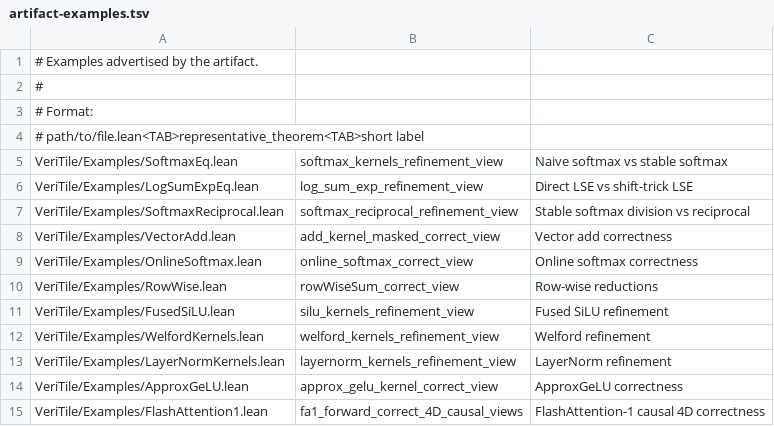
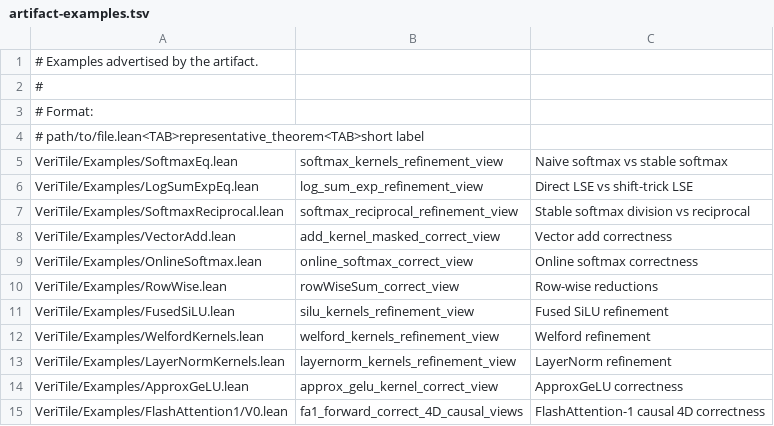
Before and after one commit to VeriInfra-Lab/VeriTile, a TSV file: scripts/artifact-examples.tsv, drawn as a sheet.

Commit message:
Update artifact manifest for FA1 module split

```diff
--- a/scripts/artifact-examples.tsv
+++ b/scripts/artifact-examples.tsv
@@ -14,2 +14,2 @@ VeriTile/Examples/LayerNormKernels.lean	layernorm_kernels_refinement_view	LayerN
 VeriTile/Examples/ApproxGeLU.lean	approx_gelu_kernel_correct_view	ApproxGeLU correctness
-VeriTile/Examples/FlashAttention1.lean	fa1_forward_correct_4D_causal_views	FlashAttention-1 causal 4D correctness
+VeriTile/Examples/FlashAttention1/V0.lean	fa1_forward_correct_4D_causal_views	FlashAttention-1 causal 4D correctness
```
Also changed, not shown: 3 other files.
